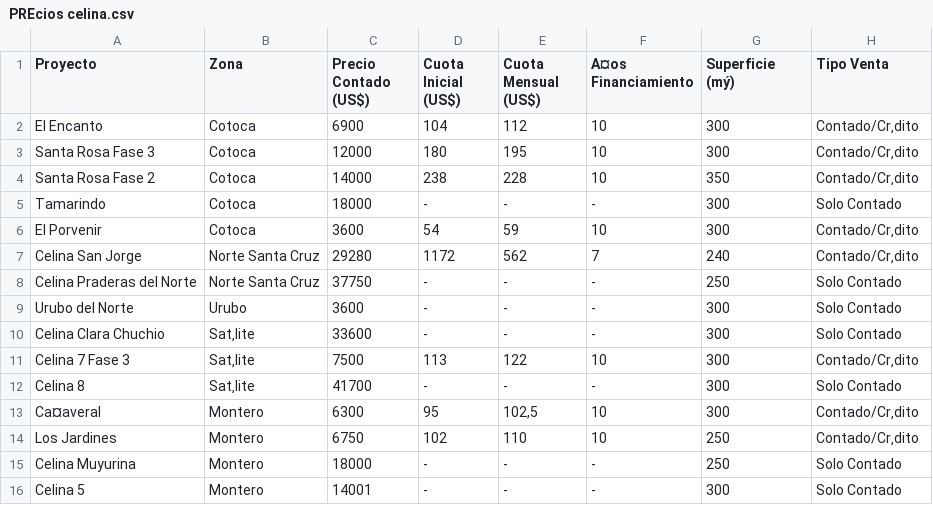
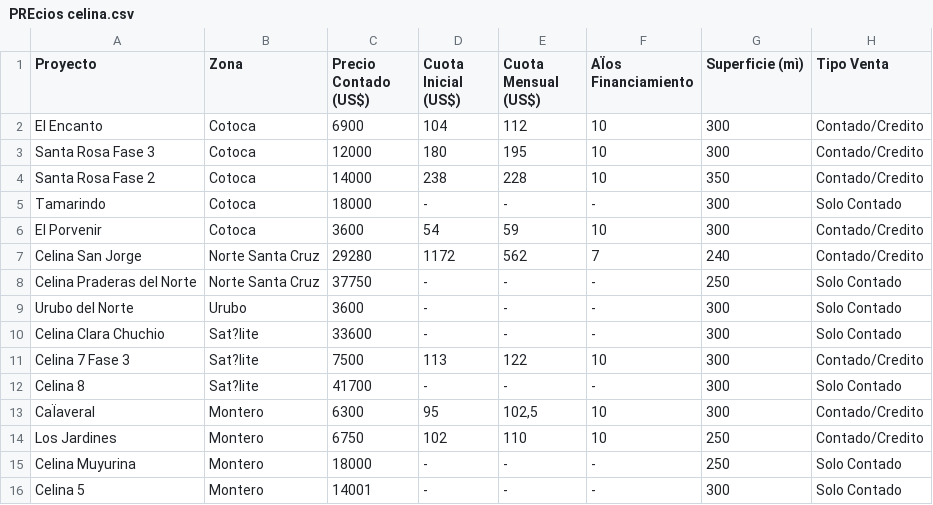
Before and after one commit to yonkekes/Prruebas, a CSV file: PREcios celina.csv, drawn as a sheet.

Commit message:
Add files via upload

```diff
--- a/PREcios celina.csv
+++ b/PREcios celina.csv
@@ -1,15 +1,15 @@
-Proyecto;Zona;Precio Contado (US$);Cuota Inicial (US$);Cuota Mensual (US$);A¤os Financiamiento;Superficie (mý);Tipo Venta
-El Encanto;Cotoca;6900;104;112;10;300;Contado/Cr‚dito
-Santa Rosa Fase 3;Cotoca;12000;180;195;10;300;Contado/Cr‚dito
-Santa Rosa Fase 2;Cotoca;14000;238;228;10;350;Contado/Cr‚dito
+Proyecto;Zona;Precio Contado (US$);Cuota Inicial (US$);Cuota Mensual (US$);AÏos Financiamiento;Superficie (mì);Tipo Venta
+El Encanto;Cotoca;6900;104;112;10;300;Contado/Credito
+Santa Rosa Fase 3;Cotoca;12000;180;195;10;300;Contado/Credito
+Santa Rosa Fase 2;Cotoca;14000;238;228;10;350;Contado/Credito
 Tamarindo;Cotoca;18000;-;-;-;300;Solo Contado
-El Porvenir;Cotoca;3600;54;59;10;300;Contado/Cr‚dito
-Celina San Jorge;Norte Santa Cruz;29280;1172;562;7;240;Contado/Cr‚dito
+El Porvenir;Cotoca;3600;54;59;10;300;Contado/Credito
+Celina San Jorge;Norte Santa Cruz;29280;1172;562;7;240;Contado/Credito
 Celina Praderas del Norte;Norte Santa Cruz;37750;-;-;-;250;Solo Contado
 Urubo del Norte;Urubo;3600;-;-;-;300;Solo Contado
-Celina Clara Chuchio;Sat‚lite;33600;-;-;-;300;Solo Contado
-Celina 7 Fase 3;Sat‚lite;7500;113;122;10;300;Contado/Cr‚dito
-Celina 8;Sat‚lite;41700;-;-;-;300;Solo Contado
-Ca¤averal;Montero;6300;95;102,5;10;300;Contado/Cr‚dito
-Los Jardines;Montero;6750;102;110;10;250;Contado/Cr‚dito
+Celina Clara Chuchio;Sat?lite;33600;-;-;-;300;Solo Contado
+Celina 7 Fase 3;Sat?lite;7500;113;122;10;300;Contado/Credito
+Celina 8;Sat?lite;41700;-;-;-;300;Solo Contado
+CaÏaveral;Montero;6300;95;102,5;10;300;Contado/Credito
+Los Jardines;Montero;6750;102;110;10;250;Contado/Credito
 Celina Muyurina;Montero;18000;-;-;-;250;Solo Contado
```
